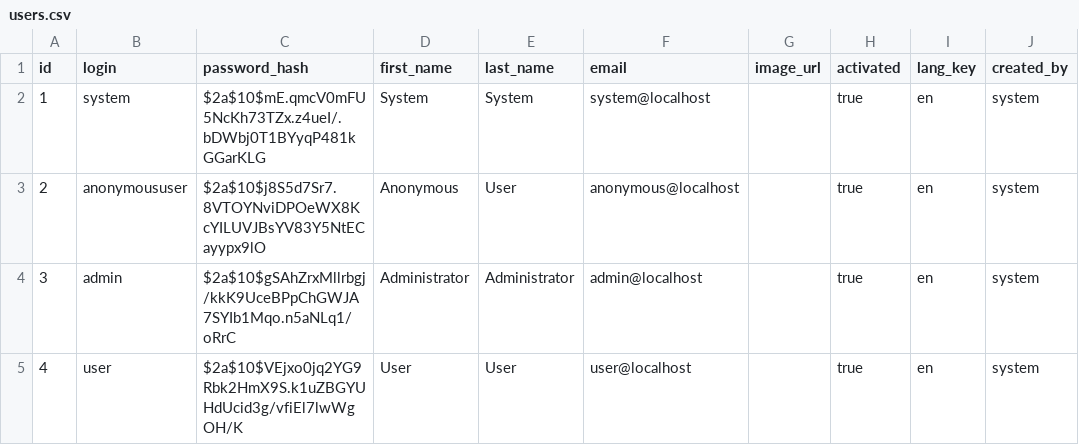
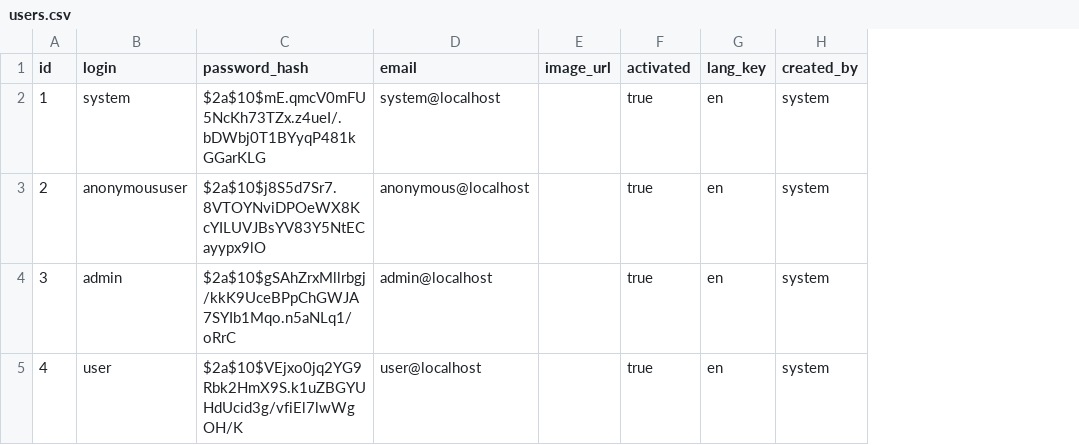
Before and after one commit to Lotbrock/D.W.B.H-CORPORATION, a CSV file: 03. Desarrollo/02. CodigoFuente/semantica/V2.0.0/src/main/resources/config/liquibase/users.csv, drawn as a sheet; only a part is shown; the diff names each change by its address in the sheet, - before the commit and + after, or states it on an @@ line.

```diff
--- a/03. Desarrollo/02. CodigoFuente/semantica/V2.0.0/src/main/resources/config/liquibase/users.csv
+++ b/03. Desarrollo/02. CodigoFuente/semantica/V2.0.0/src/main/resources/config/liquibase/users.csv
-column D (first_name), rows 2-5: System | Anonymous | Administrator | User
-column E (last_name), rows 2-5: System | User | Administrator | User
```
Also changed, not shown: 8 other files.
